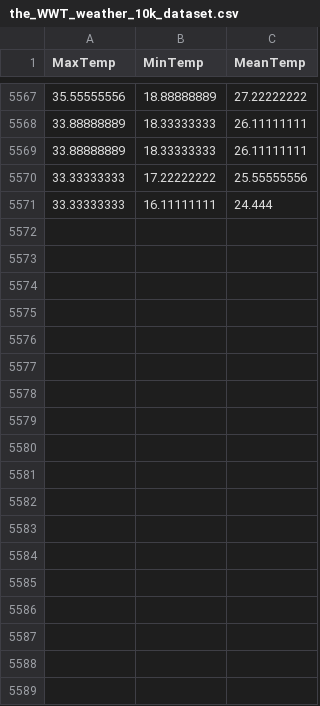
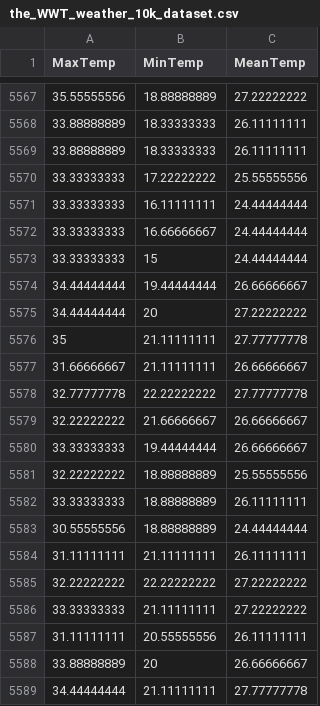
Before and after one commit to KAEVO/GolangMachineLearning, a CSV file: datasets/the_WWT_weather_10k_dataset.csv, drawn as a sheet; only a part is shown, gaps mark what is left out; the diff covers the shown part only.

```diff
--- a/datasets/the_WWT_weather_10k_dataset.csv
+++ b/datasets/the_WWT_weather_10k_dataset.csv
@@ -5570,2 +5570,20 @@ MaxTemp,MinTemp,MeanTemp
 33.33333333,17.22222222,25.55555556
-33.33333333,16.11111111,24.444
+33.33333333,16.11111111,24.44444444
+33.33333333,16.66666667,24.44444444
+33.33333333,15,24.44444444
+34.44444444,19.44444444,26.66666667
+34.44444444,20,27.22222222
+35,21.11111111,27.77777778
+31.66666667,21.11111111,26.66666667
+32.77777778,22.22222222,27.77777778
+32.22222222,21.66666667,26.66666667
+33.33333333,19.44444444,26.66666667
+32.22222222,18.88888889,25.55555556
+33.33333333,18.88888889,26.11111111
+30.55555556,18.88888889,24.44444444
+31.11111111,21.11111111,26.11111111
+32.22222222,22.22222222,27.22222222
+33.33333333,21.11111111,27.22222222
+31.11111111,20.55555556,26.11111111
+33.88888889,20,26.66666667
+34.44444444,21.11111111,27.77777778
```
Also changed, not shown: 27 added rows elsewhere in this file.
